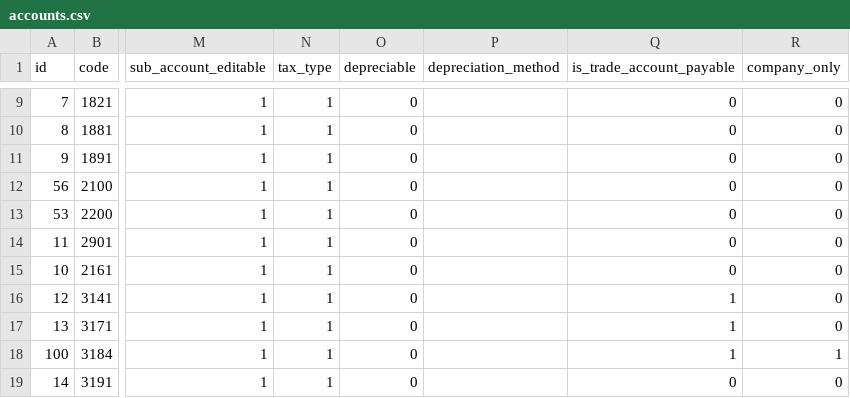
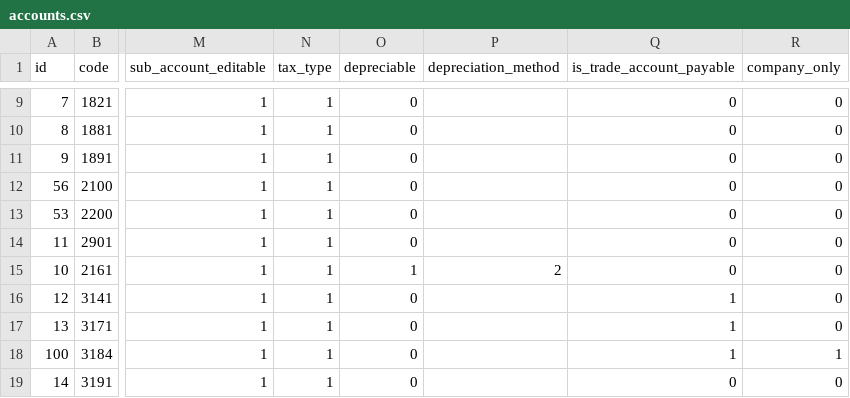
Before and after one commit to hybitz/hyacc, a CSV file: config/first_boot/accounts.csv, drawn as a sheet; only a part is shown, gaps mark what is left out; the diff names each change by its address in the sheet, - before the commit and + after, or states it on an @@ line.

```diff
--- a/config/first_boot/accounts.csv
+++ b/config/first_boot/accounts.csv
-O15 (depreciable): 0
+O15 (depreciable): 1
-P15 (depreciation_method): (empty)
+P15 (depreciation_method): 2
```
Also changed, not shown: 8 other files.
